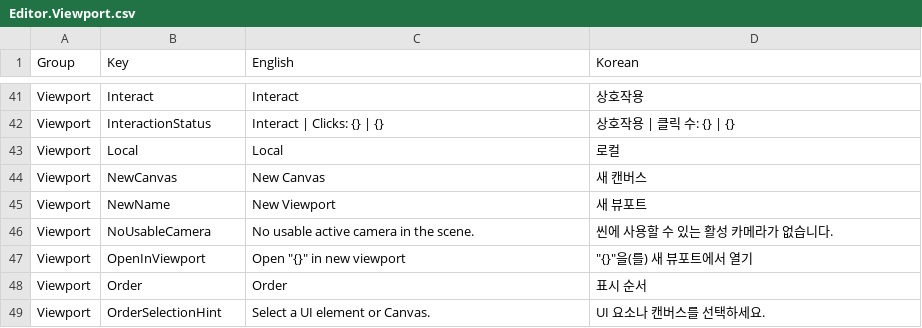
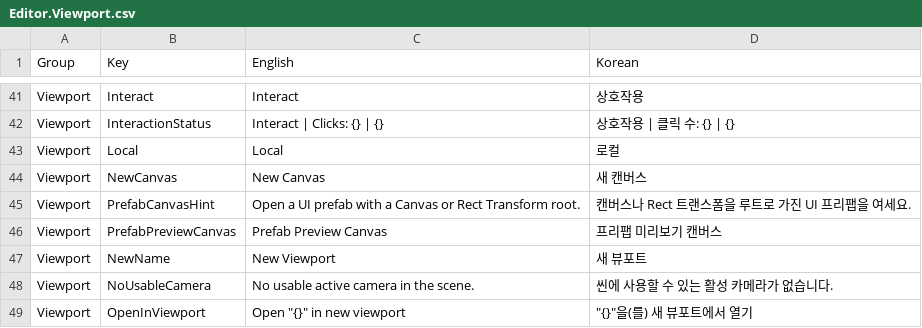
Before and after one commit to Bamtoliya/BamEngine, a CSV file: Editor/Resources/Data/Localization/Editor.Viewport.csv, drawn as a sheet; only a part is shown, gaps mark what is left out; the shorter side is filled out with more unchanged rows; the diff names each change by its address in the sheet, - before the commit and + after, or states it on an @@ line.

Commit message:
feat(editor): enable UI View authoring in prefab mode

```diff
--- a/Editor/Resources/Data/Localization/Editor.Viewport.csv
+++ b/Editor/Resources/Data/Localization/Editor.Viewport.csv
+row 45: Viewport | PrefabCanvasHint | Open a UI prefab with a Canvas or Rect Transform root. | 캔버스나 Rect 트랜스폼을 루트로 가진 UI 프리팹을 여세요.
+row 46: Viewport | PrefabPreviewCanvas | Prefab Preview Canvas | 프리팹 미리보기 캔버스
```
Also changed, not shown: 9 other files.
